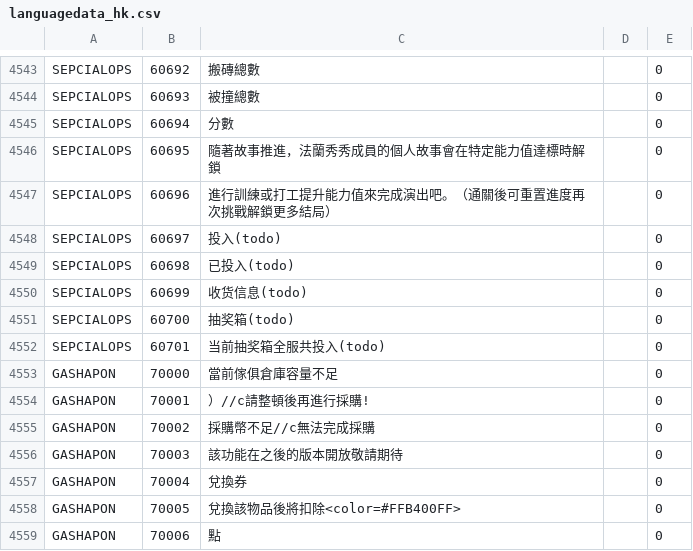
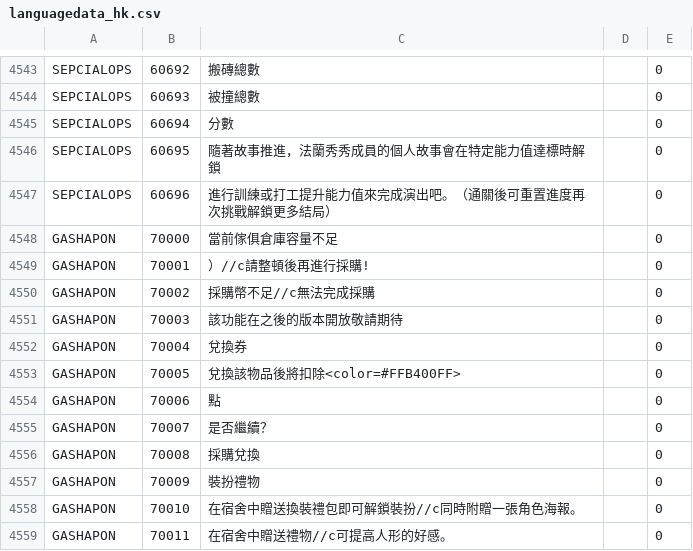
Before and after one commit to gf-data-tools/gf-data-us, a CSV file: asset/language/languagedata_hk.csv, drawn as a sheet; only a part is shown, gaps mark what is left out; the shorter side is filled out with more unchanged rows; the diff names each change by its address in the sheet, - before the commit and + after, or states it on an @@ line.

```diff
--- a/asset/language/languagedata_hk.csv
+++ b/asset/language/languagedata_hk.csv
-row 4548: SEPCIALOPS | 60697 | 投入(todo) |  | 0
-row 4549: SEPCIALOPS | 60698 | 已投入(todo) |  | 0
-row 4550: SEPCIALOPS | 60699 | 收货信息(todo) |  | 0
-row 4551: SEPCIALOPS | 60700 | 抽奖箱(todo) |  | 0
-row 4552: SEPCIALOPS | 60701 | 当前抽奖箱全服共投入(todo) |  | 0
```
Also changed, not shown: asset/language/languagedata.csv, asset/language/languagedata_jp.csv, 13 other files.
